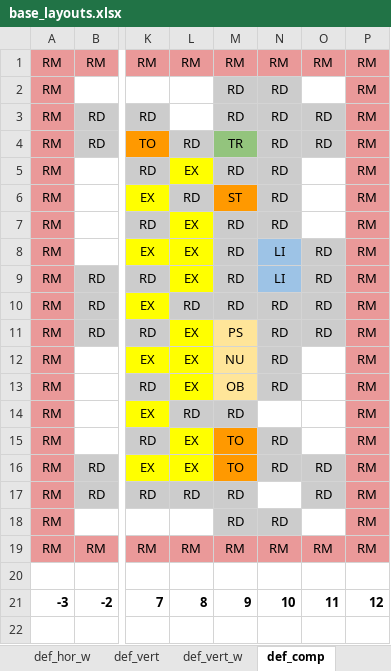
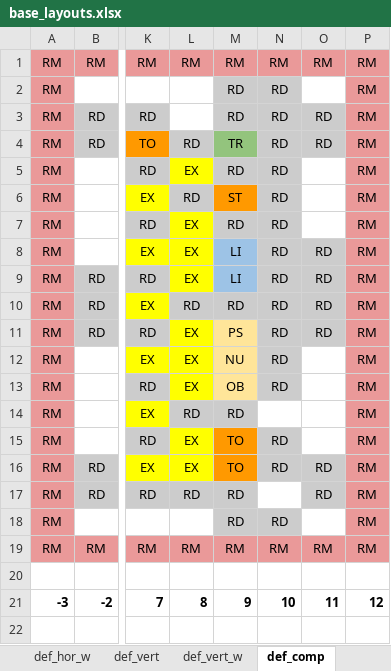
Before and after one commit to tanjera/screeps, an Excel workbook: base_layouts/base_layouts.xlsx, sheet def_comp, drawn as a sheet; only a part is shown, gaps mark what is left out; values as stored, in another font and other column widths than the file's, no borders; the diff names each change by its address in the sheet, - before the commit and + after, or states it on an @@ line.

Commit message:
blueprint adjustments: def_comp, def_comp_w - links placed closer

```diff
--- a/base_layouts/base_layouts.xlsx (sheet def_comp)
+++ b/base_layouts/base_layouts.xlsx (sheet def_comp)
-M8:M9: RD
+M8:M9: LI
-M8:M9 fill: #CCCCCC
+M8:M9 fill: #9DC3E6
-N8:N9: LI
+N8:N9: RD
-N8:N9 fill: #9DC3E6
+N8:N9 fill: #CCCCCC
```
Also changed, not shown: 4 other files.
